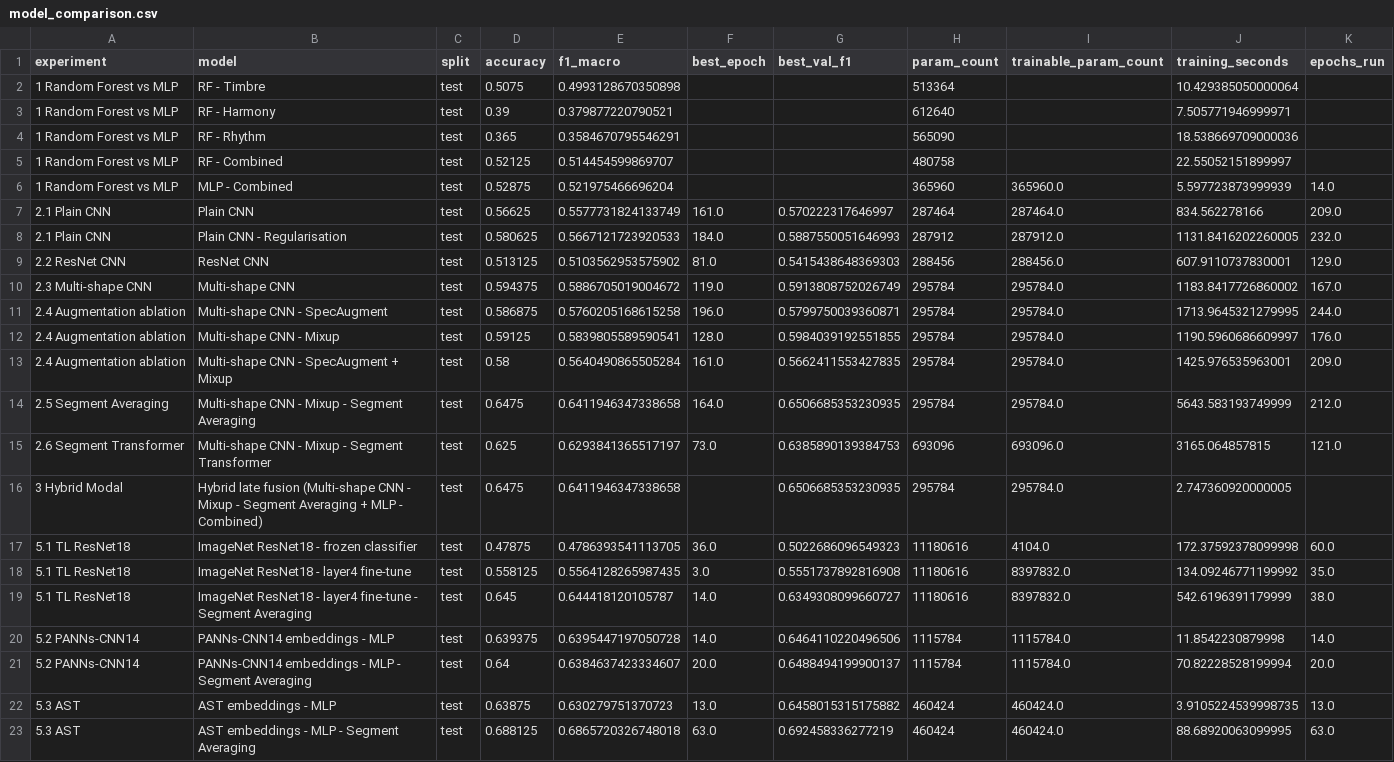
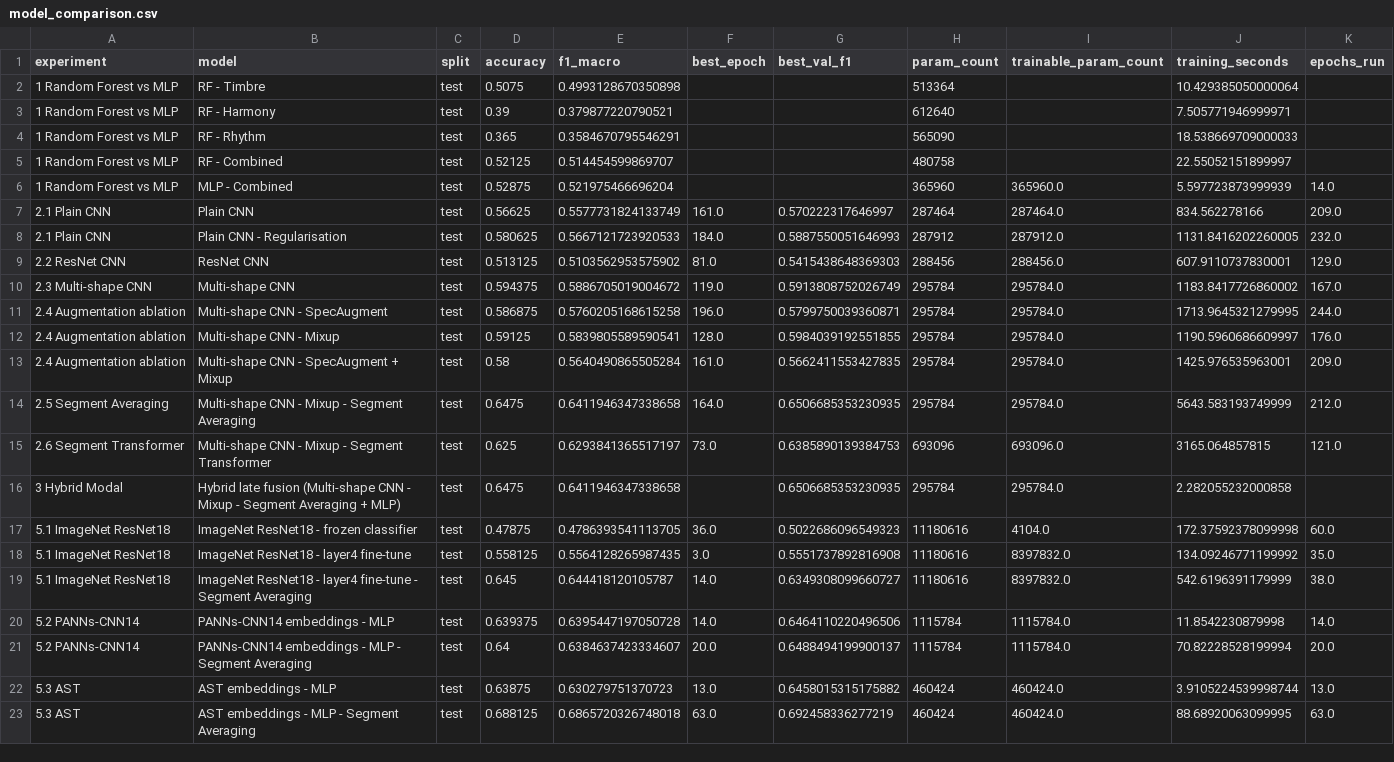
Before and after one commit to onurar-07/music-genre-classification, a CSV file: results/model_comparison.csv, drawn as a sheet.

```diff
--- a/results/model_comparison.csv
+++ b/results/model_comparison.csv
@@ -3,3 +3,3 @@ experiment,model,split,accuracy,f1_macro,best_epoch,best_val_f1,param_count,trai
 1 Random Forest vs MLP,RF - Harmony,test,0.39,0.379877220790521,,,612640,,7.505771946999971,
-1 Random Forest vs MLP,RF - Rhythm,test,0.365,0.3584670795546291,,,565090,,18.538669709000036,
+1 Random Forest vs MLP,RF - Rhythm,test,0.365,0.3584670795546291,,,565090,,18.538669709000033,
 1 Random Forest vs MLP,RF - Combined,test,0.52125,0.514454599869707,,,480758,,22.55052151899997,
@@ -15,9 +15,9 @@ experiment,model,split,accuracy,f1_macro,best_epoch,best_val_f1,param_count,trai
 2.6 Segment Transformer,Multi-shape CNN - Mixup - Segment Transformer,test,0.625,0.6293841365517197,73.0,0.6385890139384753,693096,693096.0,3165.064857815,121.0
-3 Hybrid Modal,Hybrid late fusion (Multi-shape CNN - Mixup - Segment Averaging + MLP - Combined),test,0.6475,0.6411946347338658,,0.6506685353230935,295784,295784.0,2.747360920000005,
-5.1 TL ResNet18,ImageNet ResNet18 - frozen classifier,test,0.47875,0.4786393541113705,36.0,0.5022686096549323,11180616,4104.0,172.37592378099998,60.0
-5.1 TL ResNet18,ImageNet ResNet18 - layer4 fine-tune,test,0.558125,0.5564128265987435,3.0,0.5551737892816908,11180616,8397832.0,134.09246771199992,35.0
-5.1 TL ResNet18,ImageNet ResNet18 - layer4 fine-tune - Segment Averaging,test,0.645,0.644418120105787,14.0,0.6349308099660727,11180616,8397832.0,542.6196391179999,38.0
+3 Hybrid Modal,Hybrid late fusion (Multi-shape CNN - Mixup - Segment Averaging + MLP),test,0.6475,0.6411946347338658,,0.6506685353230935,295784,295784.0,2.282055232000858,
+5.1 ImageNet ResNet18,ImageNet ResNet18 - frozen classifier,test,0.47875,0.4786393541113705,36.0,0.5022686096549323,11180616,4104.0,172.37592378099998,60.0
+5.1 ImageNet ResNet18,ImageNet ResNet18 - layer4 fine-tune,test,0.558125,0.5564128265987435,3.0,0.5551737892816908,11180616,8397832.0,134.09246771199992,35.0
+5.1 ImageNet ResNet18,ImageNet ResNet18 - layer4 fine-tune - Segment Averaging,test,0.645,0.644418120105787,14.0,0.6349308099660727,11180616,8397832.0,542.6196391179999,38.0
 5.2 PANNs-CNN14,PANNs-CNN14 embeddings - MLP,test,0.639375,0.6395447197050728,14.0,0.6464110220496506,1115784,1115784.0,11.8542230879998,14.0
 5.2 PANNs-CNN14,PANNs-CNN14 embeddings - MLP - Segment Averaging,test,0.64,0.6384637423334607,20.0,0.6488494199900137,1115784,1115784.0,70.82228528199994,20.0
-5.3 AST,AST embeddings - MLP,test,0.63875,0.630279751370723,13.0,0.6458015315175882,460424,460424.0,3.9105224539998735,13.0
+5.3 AST,AST embeddings - MLP,test,0.63875,0.630279751370723,13.0,0.6458015315175882,460424,460424.0,3.9105224539998744,13.0
 5.3 AST,AST embeddings - MLP - Segment Averaging,test,0.688125,0.6865720326748018,63.0,0.692458336277219,460424,460424.0,88.68920063099995,63.0
```
Also changed, not shown: 20 other files.
